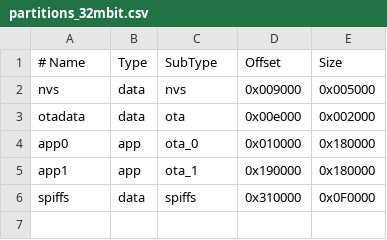
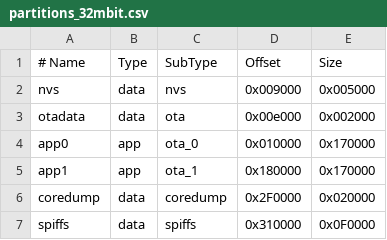
Before and after one commit to manicken/esp-wifi_env_sensor, a CSV file: partitions_32mbit.csv, drawn as a sheet; the diff names each change by its address in the sheet, - before the commit and + after, or states it on an @@ line.

```diff
--- a/partitions_32mbit.csv
+++ b/partitions_32mbit.csv
-E4:E5 (Size): 0x180000
+E4:E5 (Size): 0x170000
-D5 (Offset): 0x190000
+D5 (Offset): 0x180000
+row 6: coredump | data | coredump | 0x2F0000 | 0x020000
```
Also changed, not shown: partitions_64mbit.csv, 8 other files.
